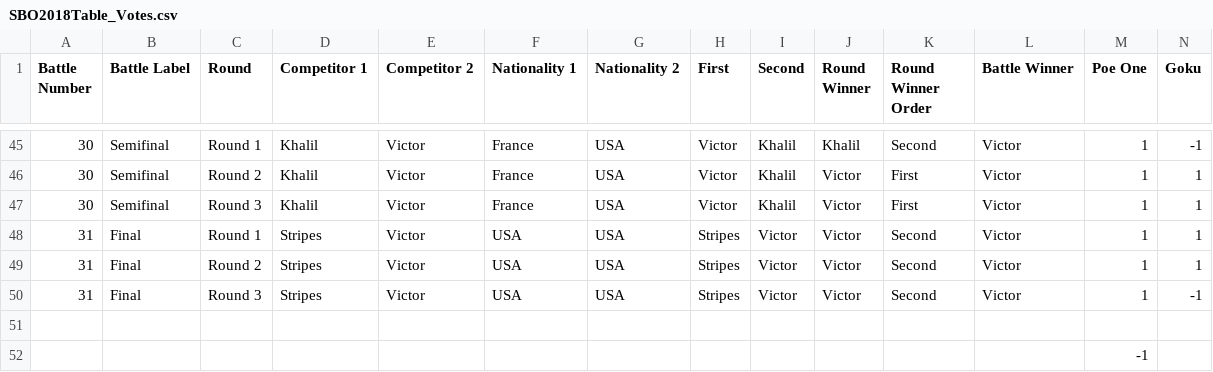
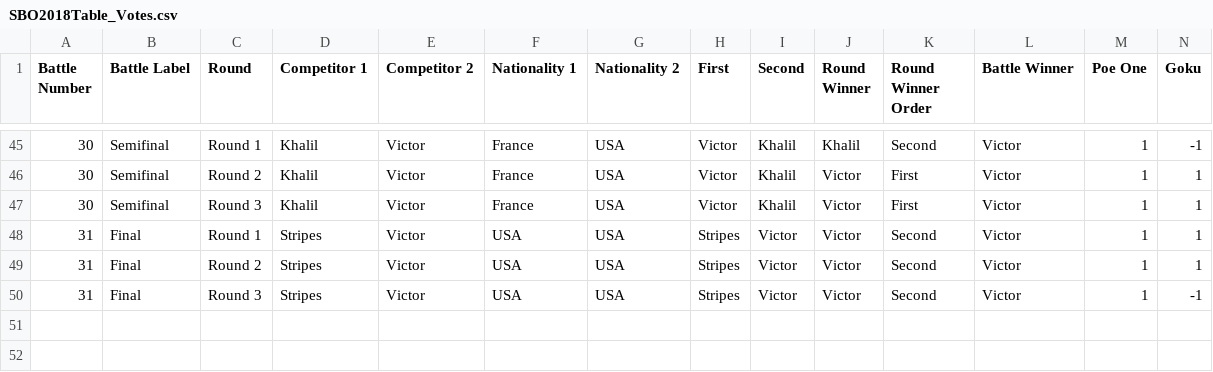
Before and after one commit to alexwdong/BreakingProject, a CSV file: Data/SBO2018Table_Votes.csv, drawn as a sheet; only a part is shown, gaps mark what is left out; rows hold the shown columns only; the diff names each change by its address in the sheet, - before the commit and + after, or states it on an @@ line.

Commit message:
Editing a random artifact out

```diff
--- a/Data/SBO2018Table_Votes.csv
+++ b/Data/SBO2018Table_Votes.csv
-row 51: (empty)
-row 52:  |  |  |  |  |  |  |  |  |  |  |  | -1
```
